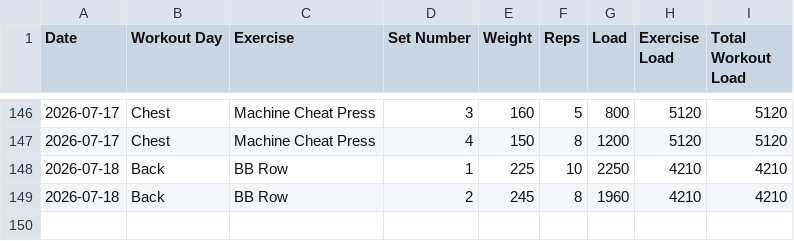
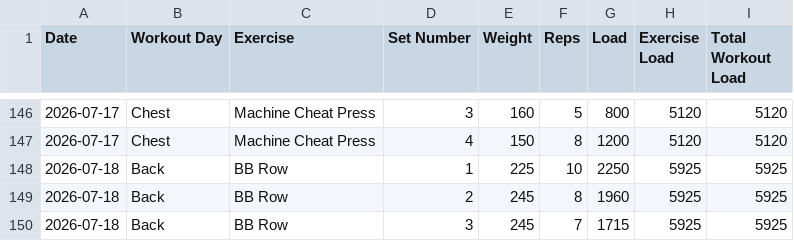
Before and after one commit to auckiefenstermacher19-cmd/Workout-Tracker-v2, a CSV file: workout_tracker.csv, drawn as a sheet; only a part is shown, gaps mark what is left out.

Commit message:
Autosave Back — 2026-07-18

```diff
--- a/workout_tracker.csv
+++ b/workout_tracker.csv
@@ -147,3 +147,4 @@ Date,Workout Day,Exercise,Set Number,Weight,Reps,Load,Exercise Load,Total Workou
 2026-07-17,Chest,Machine Cheat Press,4,150,8,1200,5120,5120
-2026-07-18,Back,BB Row,1,225,10,2250,4210,4210
-2026-07-18,Back,BB Row,2,245,8,1960,4210,4210
+2026-07-18,Back,BB Row,1,225,10,2250,5925,5925
+2026-07-18,Back,BB Row,2,245,8,1960,5925,5925
+2026-07-18,Back,BB Row,3,245,7,1715,5925,5925
```
